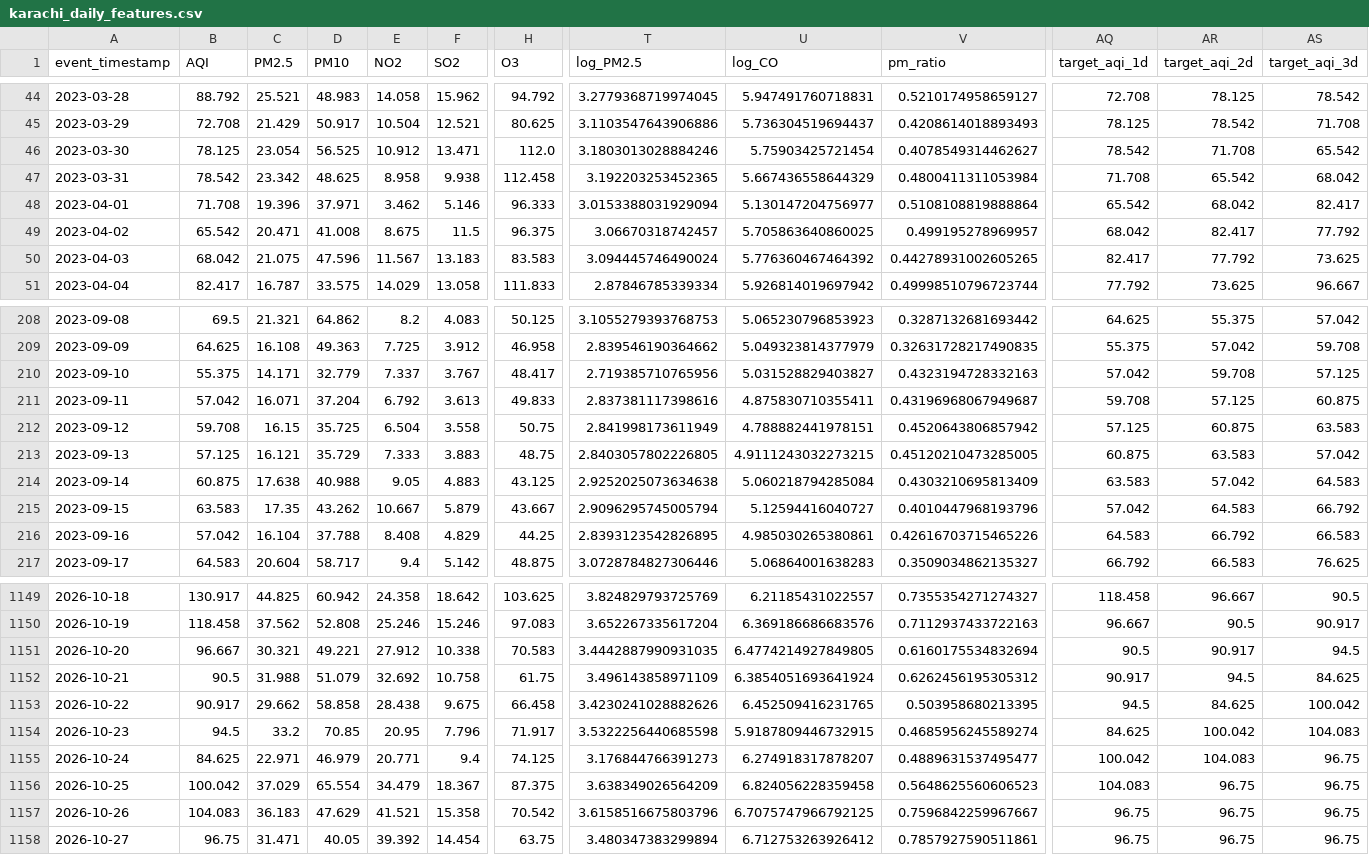
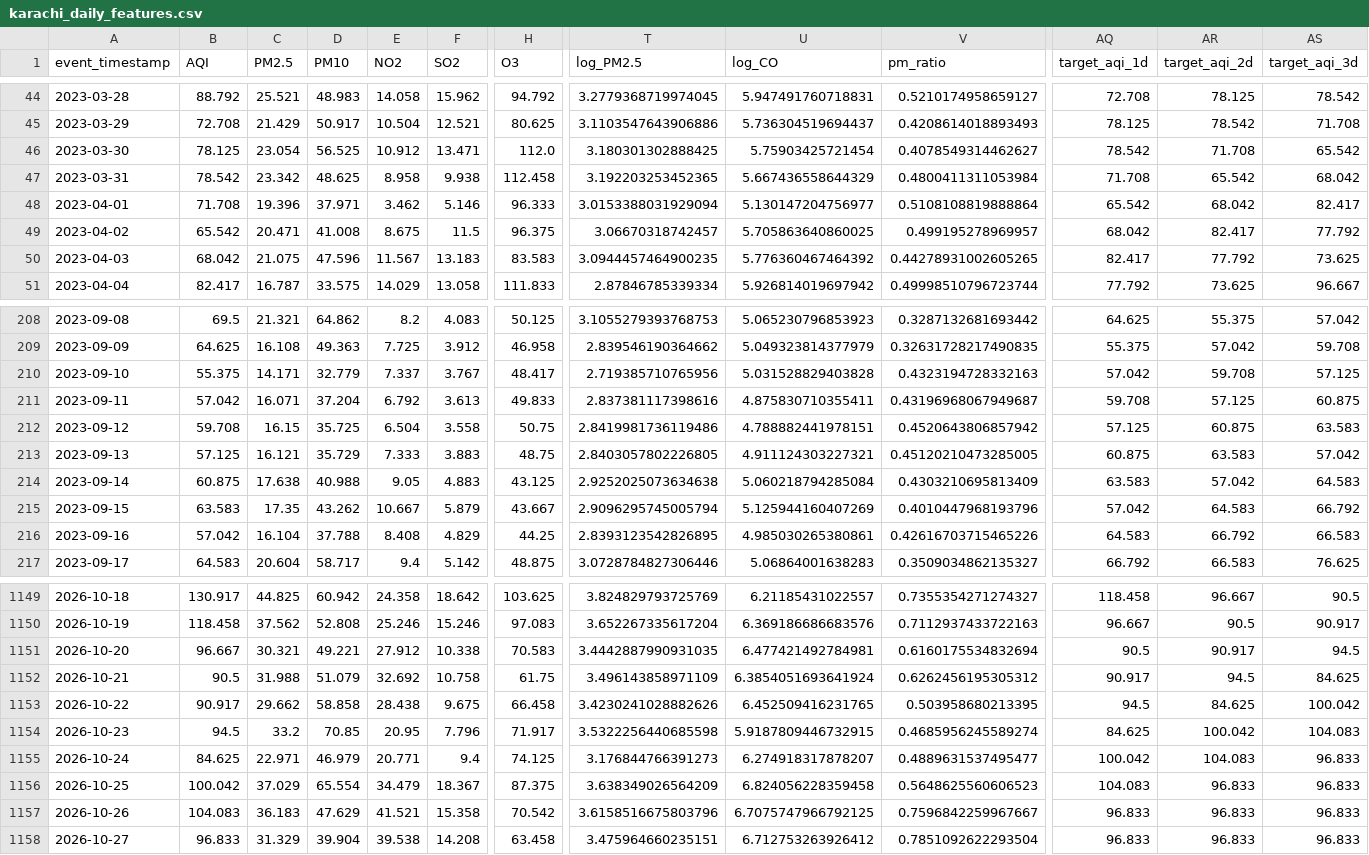
Before and after one commit to MuhammadHassanSiddiqui123/aqi-predictor, a CSV file: data/feature_store/karachi_daily_features.csv, drawn as a sheet; only a part is shown, gaps mark what is left out; the diff covers the shown part only; the diff names each change by its address in the sheet, - before the commit and + after, or states it on an @@ line.

```diff
--- a/data/feature_store/karachi_daily_features.csv
+++ b/data/feature_store/karachi_daily_features.csv
-T46 (log_PM2.5): 3.1803013028884246
+T46 (log_PM2.5): 3.180301302888425
-T50 (log_PM2.5): 3.094445746490024
+T50 (log_PM2.5): 3.0944457464900235
-U210 (log_CO): 5.031528829403827
+U210 (log_CO): 5.031528829403828
-T212 (log_PM2.5): 2.841998173611949
+T212 (log_PM2.5): 2.8419981736119486
-U213 (log_CO): 4.9111243032273215
+U213 (log_CO): 4.911124303227321
-U215 (log_CO): 5.12594416040727
+U215 (log_CO): 5.125944160407269
-U1151 (log_CO): 6.4774214927849805
+U1151 (log_CO): 6.477421492784981
-AS1155:AS1158 (target_aqi_3d): 96.75
+AS1155:AS1158 (target_aqi_3d): 96.833
-AR1156:AR1158 (target_aqi_2d): 96.75
+AR1156:AR1158 (target_aqi_2d): 96.833
-AQ1157:AQ1158 (target_aqi_1d): 96.75
+AQ1157:AQ1158 (target_aqi_1d): 96.833
-B1158 (AQI): 96.75
+B1158 (AQI): 96.833
-C1158 (PM2.5): 31.471
+C1158 (PM2.5): 31.329
-D1158 (PM10): 40.05
+D1158 (PM10): 39.904
-E1158 (NO2): 39.392
+E1158 (NO2): 39.538
-F1158 (SO2): 14.454
+F1158 (SO2): 14.208
-H1158 (O3): 63.75
+H1158 (O3): 63.458
-T1158 (log_PM2.5): 3.480347383299894
+T1158 (log_PM2.5): 3.475964660235151
-V1158 (pm_ratio): 0.7857927590511861
+V1158 (pm_ratio): 0.7851092622293504
```
Also changed, not shown: 63 edited cells elsewhere in this file.
